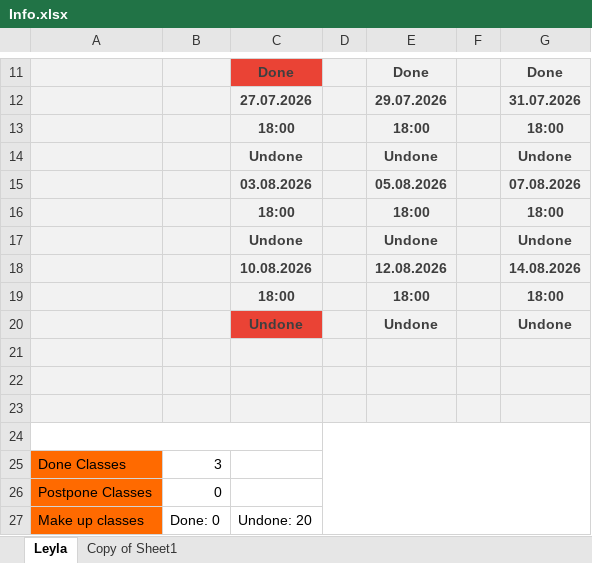
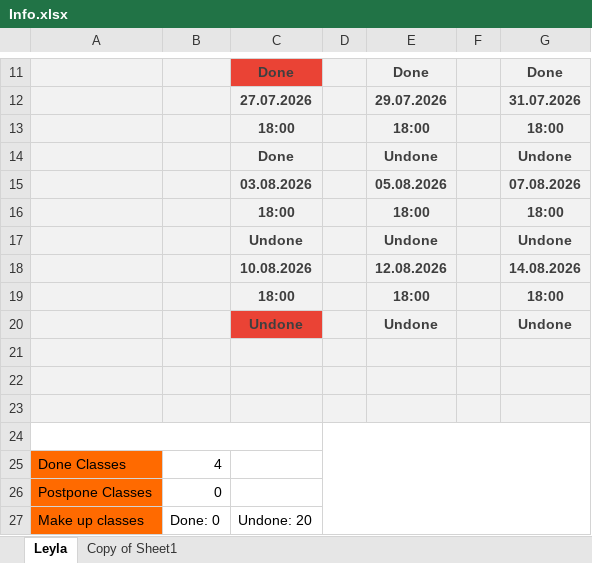
Before and after one commit to T-OsamaSaeed/Writing-Speaking, an Excel workbook: Info.xlsx, sheet Leyla, drawn as a sheet; only a part is shown, gaps mark what is left out; values as stored, in another font and other column widths than the file's, no borders; conditional formats not drawn; the diff names each change by its address in the sheet, - before the commit and + after, or states it on an @@ line.

```diff
--- a/Info.xlsx (sheet Leyla)
+++ b/Info.xlsx (sheet Leyla)
-C14: Undone
+C14: Done
-B25: 3
+B25: 4
```
Also changed, not shown: 3 other files.
